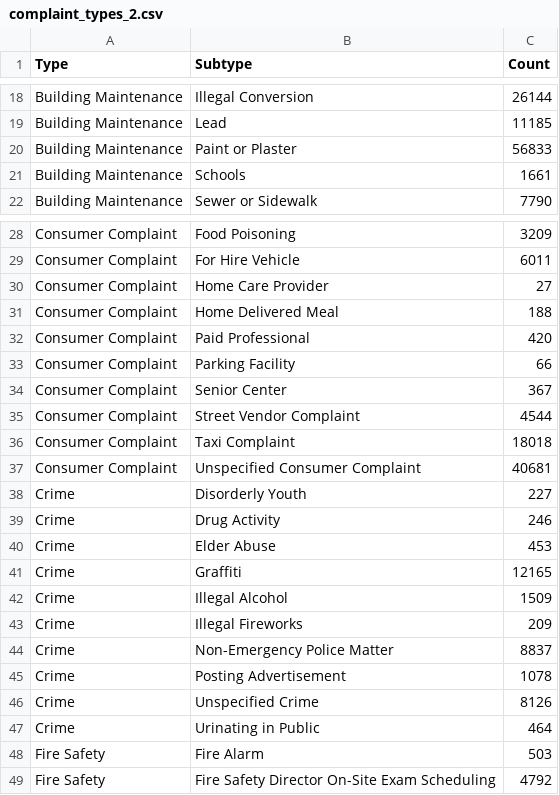
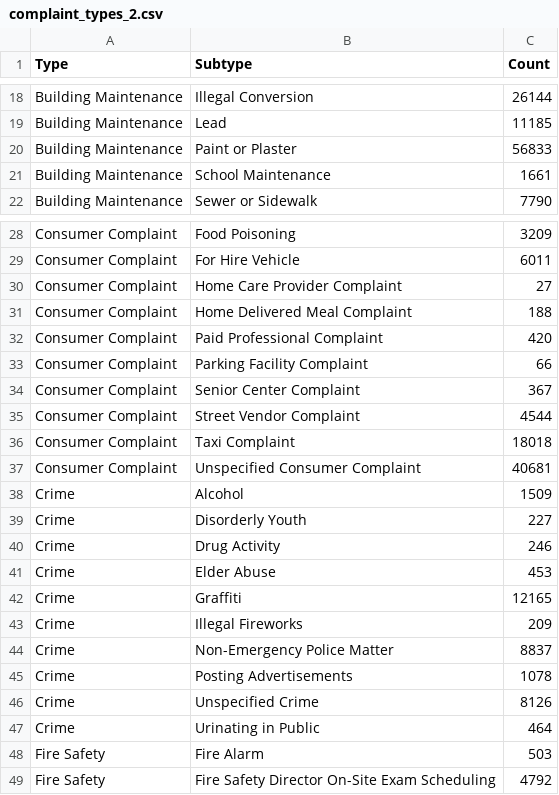
Before and after one commit to ResidentMario/d3-data, a CSV file: data/complaint_types_2.csv, drawn as a sheet; only a part is shown, gaps mark what is left out; the diff covers the shown part only.

```diff
--- a/data/complaint_types_2.csv
+++ b/data/complaint_types_2.csv
@@ -20,3 +20,3 @@ Building Maintenance,Lead,11185
 Building Maintenance,Paint or Plaster,56833
-Building Maintenance,Schools,1661
+Building Maintenance,School Maintenance,1661
 Building Maintenance,Sewer or Sidewalk,7790
@@ -29,7 +29,7 @@ Consumer Complaint,Food Poisoning,3209
 Consumer Complaint,For Hire Vehicle,6011
-Consumer Complaint,Home Care Provider,27
-Consumer Complaint,Home Delivered Meal,188
-Consumer Complaint,Paid Professional,420
-Consumer Complaint,Parking Facility,66
-Consumer Complaint,Senior Center,367
+Consumer Complaint,Home Care Provider Complaint,27
+Consumer Complaint,Home Delivered Meal Complaint,188
+Consumer Complaint,Paid Professional Complaint,420
+Consumer Complaint,Parking Facility Complaint,66
+Consumer Complaint,Senior Center Complaint,367
 Consumer Complaint,Street Vendor Complaint,4544
@@ -37,2 +37,3 @@ Consumer Complaint,Taxi Complaint,18018
 Consumer Complaint,Unspecified Consumer Complaint,40681
+Crime,Alcohol,1509
 Crime,Disorderly Youth,227
@@ -41,6 +42,5 @@ Crime,Elder Abuse,453
 Crime,Graffiti,12165
-Crime,Illegal Alcohol,1509
 Crime,Illegal Fireworks,209
 Crime,Non-Emergency Police Matter,8837
-Crime,Posting Advertisement,1078
+Crime,Posting Advertisements,1078
 Crime,Unspecified Crime,8126
```
Also changed, not shown: 14 added rows, 6 removed rows and 12 edited cells elsewhere in this file, 1 other file.
